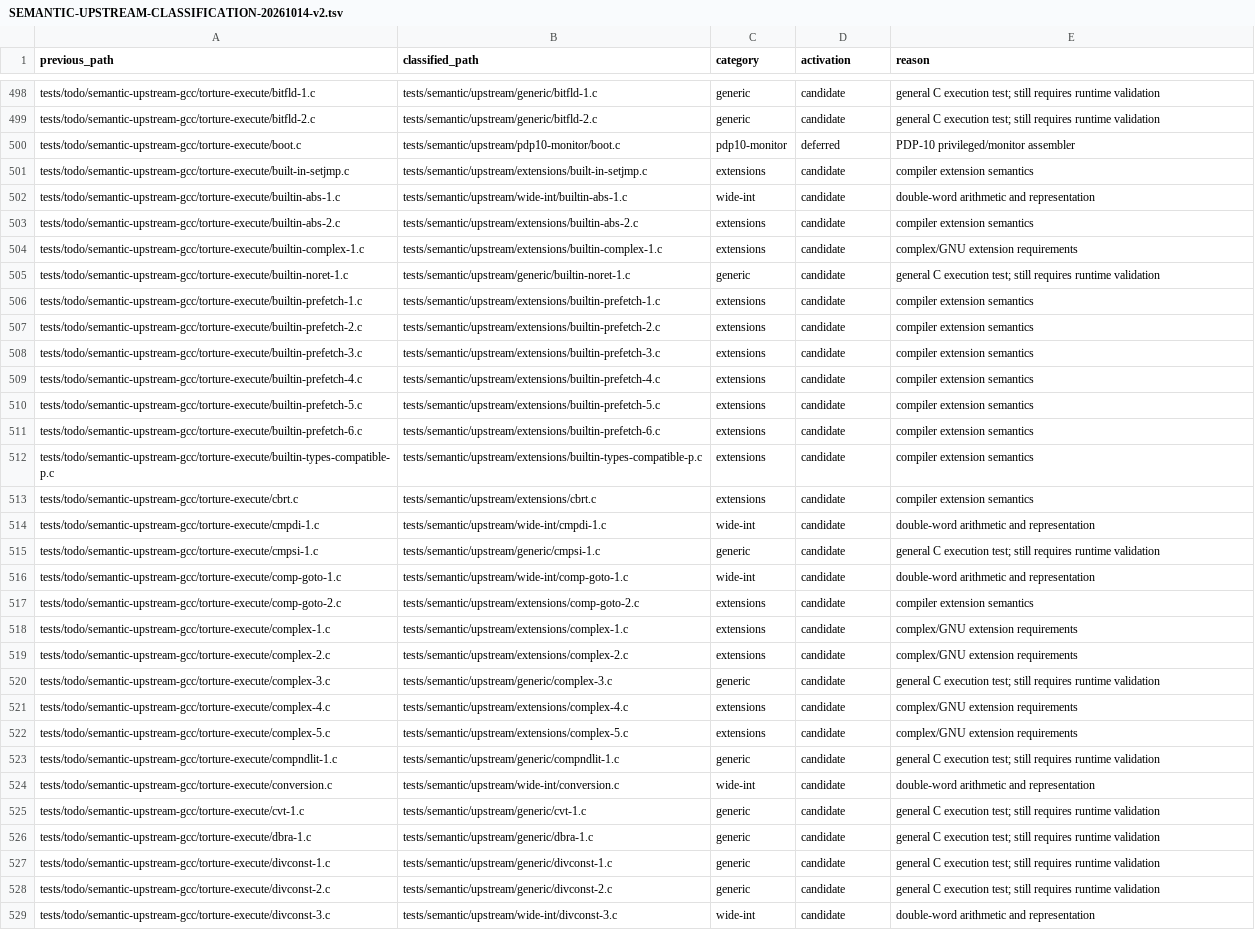
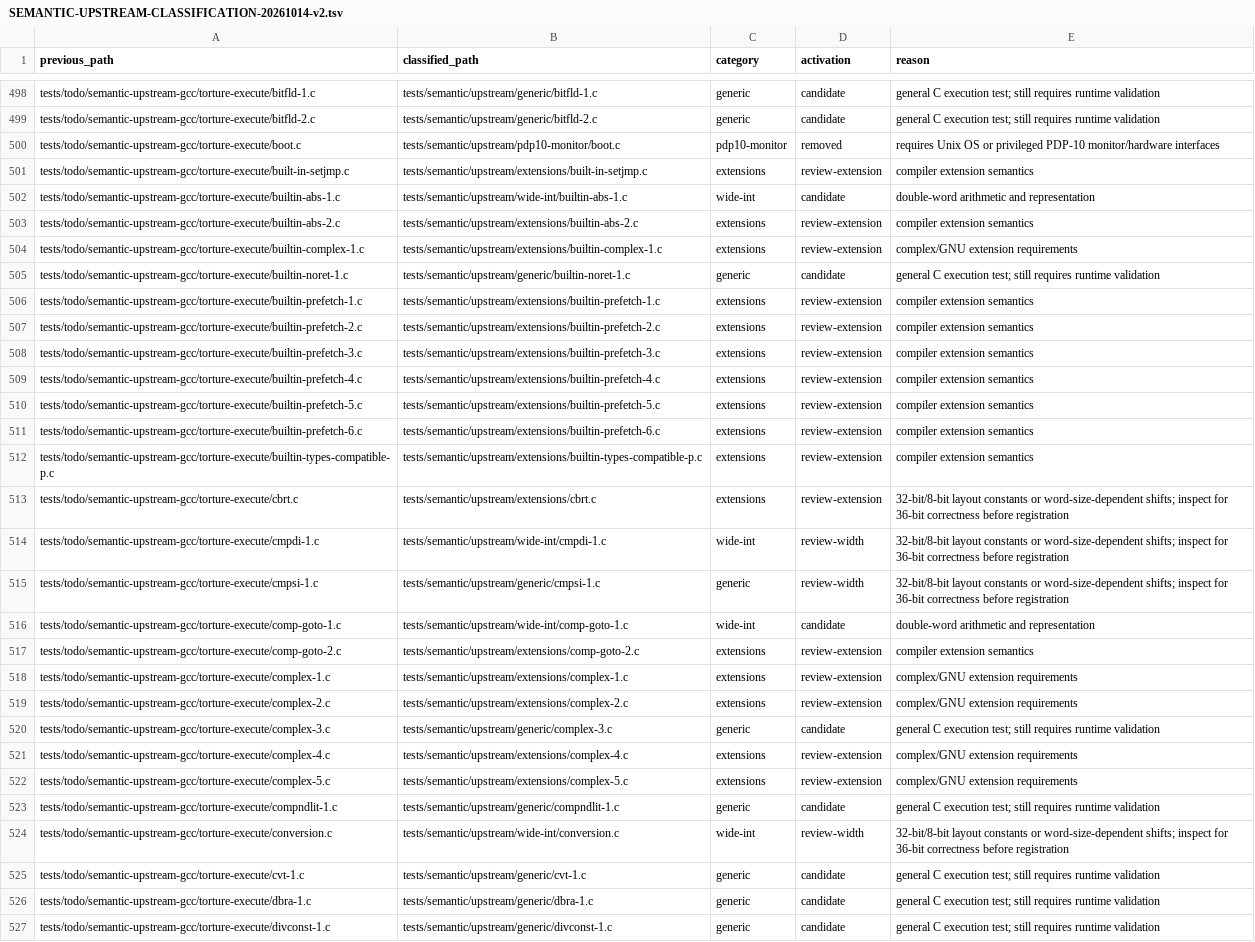
Before and after one commit to theseus-chimaira/pdp10-testkit, a TSV file: docs/SEMANTIC-UPSTREAM-CLASSIFICATION-20261014-v2.tsv, drawn as a sheet; only a part is shown, gaps mark what is left out; the shorter side is filled out with more unchanged rows; the diff covers the shown part only; the diff names each change by its address in the sheet, - before the commit and + after, or states it on an @@ line.

Commit message:
testkit: remove IEEE and host OS semantic imports, audit 36-bit assumptions

```diff
--- a/docs/SEMANTIC-UPSTREAM-CLASSIFICATION-20261014-v2.tsv
+++ b/docs/SEMANTIC-UPSTREAM-CLASSIFICATION-20261014-v2.tsv
-D500 (activation): deferred
+D500 (activation): removed
-E500 (reason): PDP-10 privileged/monitor assembler
+E500 (reason): requires Unix OS or privileged PDP-10 monitor/hardware interfaces
-D501 (activation): candidate
+D501 (activation): review-extension
-D503:D504 (activation): candidate
+D503:D504 (activation): review-extension
-D506:D513 (activation): candidate
+D506:D513 (activation): review-extension
-E513 (reason): compiler extension semantics
+E513 (reason): 32-bit/8-bit layout constants or word-size-dependent shifts; inspect for 36-bit correctness before registration
-D514:D515 (activation): candidate
+D514:D515 (activation): review-width
-E514 (reason): double-word arithmetic and representation
+E514 (reason): 32-bit/8-bit layout constants or word-size-dependent shifts; inspect for 36-bit correctness before registration
-E515 (reason): general C execution test; still requires runtime validation
+E515 (reason): 32-bit/8-bit layout constants or word-size-dependent shifts; inspect for 36-bit correctness before registration
-D517:D519 (activation): candidate
+D517:D519 (activation): review-extension
-D521:D522 (activation): candidate
+D521:D522 (activation): review-extension
-D524 (activation): candidate
+D524 (activation): review-width
-E524 (reason): double-word arithmetic and representation
+E524 (reason): 32-bit/8-bit layout constants or word-size-dependent shifts; inspect for 36-bit correctness before registration
```
Also changed, not shown: 163 edited cells elsewhere in this file, 26 other files.
